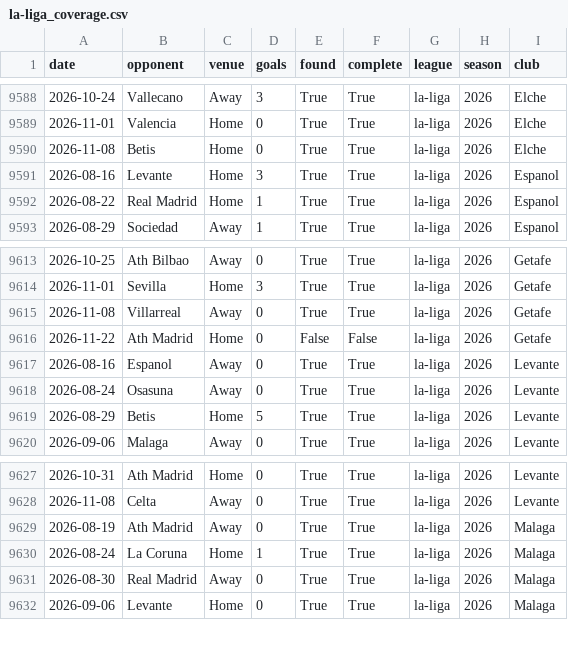
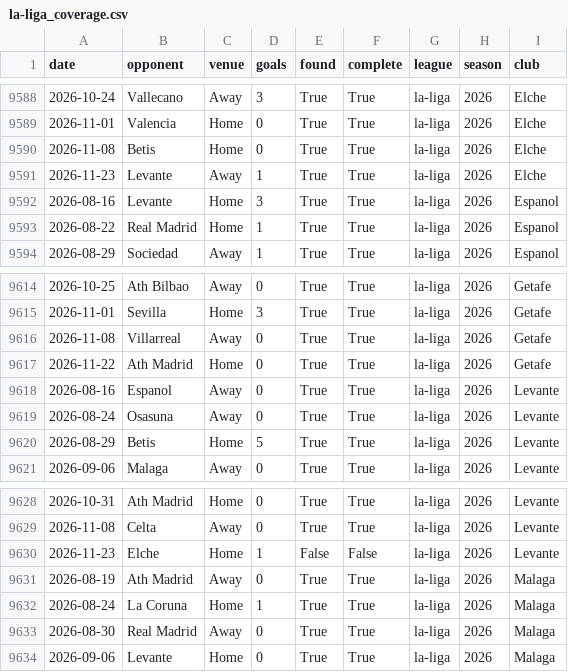
Before and after one commit to prhoguns/barcelona-player-progress-europe-benchmark, a CSV file: data/derived/wikipedia/la-liga_coverage.csv, drawn as a sheet; only a part is shown, gaps mark what is left out.

```diff
--- a/data/derived/wikipedia/la-liga_coverage.csv
+++ b/data/derived/wikipedia/la-liga_coverage.csv
@@ -9590,2 +9590,3 @@ date,opponent,venue,goals,found,complete,league,season,club
 2026-11-08,Betis,Home,0,True,True,la-liga,2026,Elche
+2026-11-23,Levante,Away,1,True,True,la-liga,2026,Elche
 2026-08-16,Levante,Home,3,True,True,la-liga,2026,Espanol
@@ -9615,3 +9616,3 @@ date,opponent,venue,goals,found,complete,league,season,club
 2026-11-08,Villarreal,Away,0,True,True,la-liga,2026,Getafe
-2026-11-22,Ath Madrid,Home,0,False,False,la-liga,2026,Getafe
+2026-11-22,Ath Madrid,Home,0,True,True,la-liga,2026,Getafe
 2026-08-16,Espanol,Away,0,True,True,la-liga,2026,Levante
@@ -9628,2 +9629,3 @@ date,opponent,venue,goals,found,complete,league,season,club
 2026-11-08,Celta,Away,0,True,True,la-liga,2026,Levante
+2026-11-23,Elche,Home,1,False,False,la-liga,2026,Levante
 2026-08-19,Ath Madrid,Away,0,True,True,la-liga,2026,Malaga
```
Also changed, not shown: data/current/forecast_archive.csv, data/current/la-liga/matches.csv, 12 other files.
